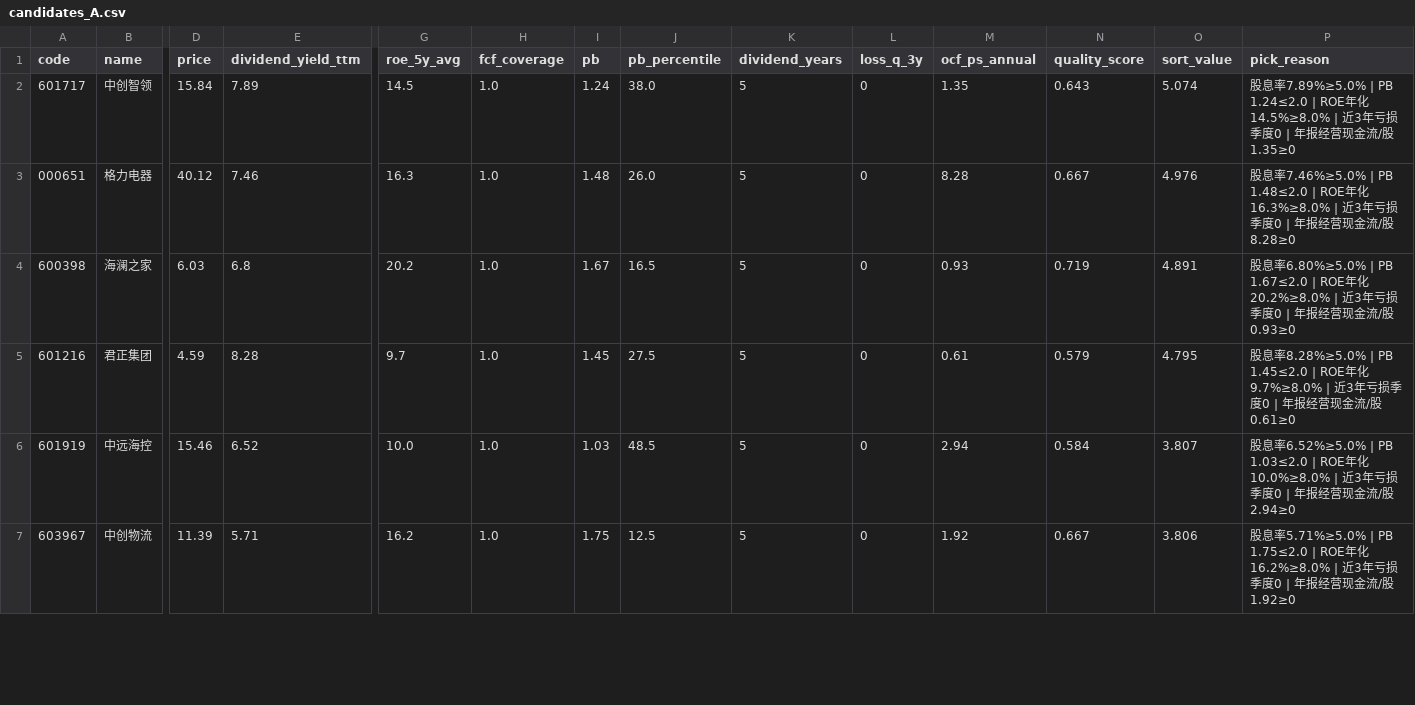
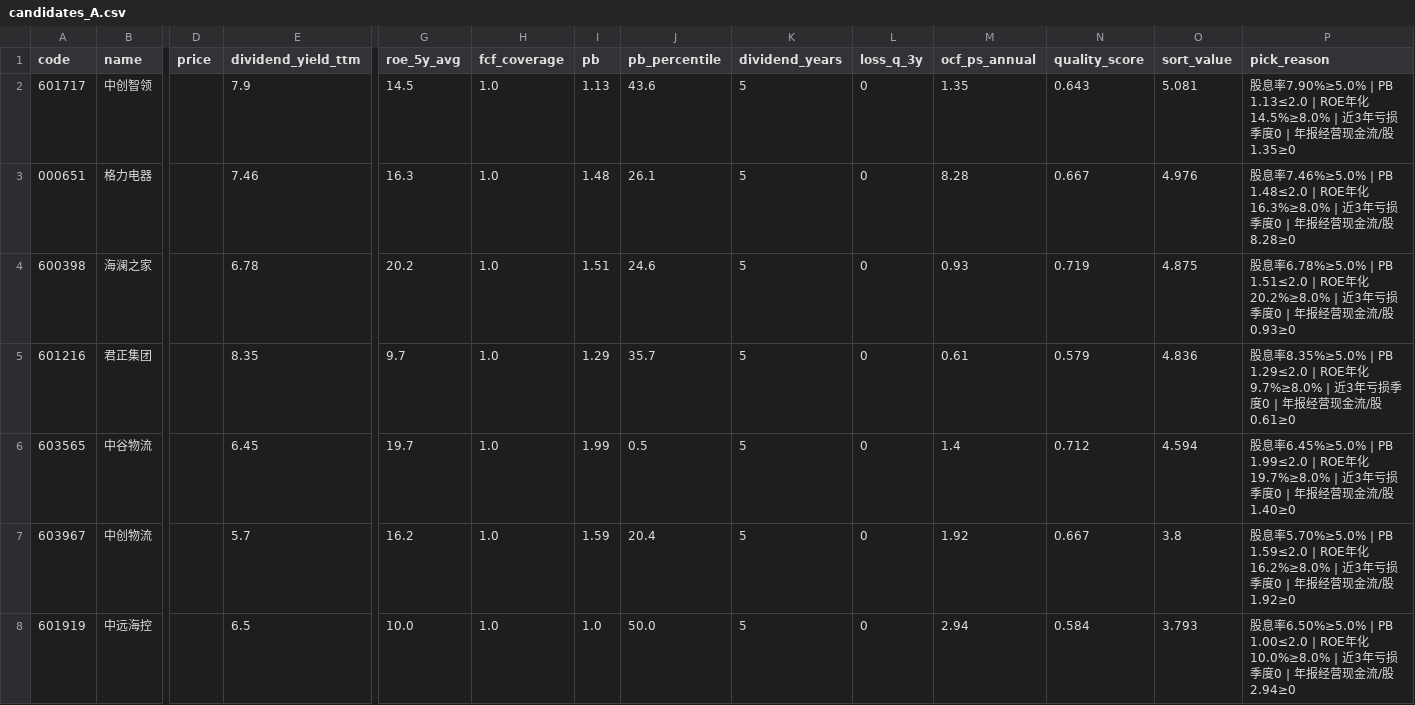
Before and after one commit to hitwhoyxw/stock_buy_notify, a CSV file: data/candidates_A.csv, drawn as a sheet; only a part is shown, gaps mark what is left out; removed rows and columns are numbered as before the commit, all else as after; rows hold the shown columns only; the diff covers the shown part only; the diff names each change by its address in the sheet, - before the commit and + after, or states it on an @@ line.

```diff
--- a/data/candidates_A.csv
+++ b/data/candidates_A.csv
-D2 (price): 15.84
+D2 (price): (empty)
-E2 (dividend_yield_ttm): 7.89
+E2 (dividend_yield_ttm): 7.9
-I2 (pb): 1.24
+I2 (pb): 1.13
-J2 (pb_percentile): 38.0
+J2 (pb_percentile): 43.6
-O2 (sort_value): 5.074
+O2 (sort_value): 5.081
-P2 (pick_reason): 股息率7.89%≥5.0% | PB 1.24≤2.0 | ROE年化…
+P2 (pick_reason): 股息率7.90%≥5.0% | PB 1.13≤2.0 | ROE年化…
-D3 (price): 40.12
+D3 (price): (empty)
-J3 (pb_percentile): 26.0
+J3 (pb_percentile): 26.1
-D4 (price): 6.03
+D4 (price): (empty)
-E4 (dividend_yield_ttm): 6.8
+E4 (dividend_yield_ttm): 6.78
-I4 (pb): 1.67
+I4 (pb): 1.51
-J4 (pb_percentile): 16.5
+J4 (pb_percentile): 24.6
-O4 (sort_value): 4.891
+O4 (sort_value): 4.875
-P4 (pick_reason): 股息率6.80%≥5.0% | PB 1.67≤2.0 | ROE年化…
+P4 (pick_reason): 股息率6.78%≥5.0% | PB 1.51≤2.0 | ROE年化…
-D5 (price): 4.59
+D5 (price): (empty)
-E5 (dividend_yield_ttm): 8.28
+E5 (dividend_yield_ttm): 8.35
-I5 (pb): 1.45
+I5 (pb): 1.29
-J5 (pb_percentile): 27.5
+J5 (pb_percentile): 35.7
-O5 (sort_value): 4.795
+O5 (sort_value): 4.836
-P5 (pick_reason): 股息率8.28%≥5.0% | PB 1.45≤2.0 | ROE年化…
+P5 (pick_reason): 股息率8.35%≥5.0% | PB 1.29≤2.0 | ROE年化…
-row 6: 601919 | 中远海控 | 15.46 | 6.52 | 10.0 | 1.0 | 1.03 | 48.5 | 5 | 0 | 2.94 | 0.584 | 3.807 | 股息率6.52%≥5.0% | PB 1.03≤2.0 | ROE年化10.0%≥8.0% | 近3年亏损季度0 | 年报经营现金流/股2.94≥0
+row 6: 603565 | 中谷物流 |  | 6.45 | 19.7 | 1.0 | 1.99 | 0.5 | 5 | 0 | 1.4 | 0.712 | 4.594 | 股息率6.45%≥5.0% | PB 1.99≤2.0 | ROE年化19.7%≥8.0% | 近3年亏损季度0 | 年报经营现金流/股1.40≥0
-D7 (price): 11.39
+D7 (price): (empty)
-E7 (dividend_yield_ttm): 5.71
+E7 (dividend_yield_ttm): 5.7
-I7 (pb): 1.75
+I7 (pb): 1.59
-J7 (pb_percentile): 12.5
+J7 (pb_percentile): 20.4
-O7 (sort_value): 3.806
+O7 (sort_value): 3.8
-P7 (pick_reason): 股息率5.71%≥5.0% | PB 1.75≤2.0 | ROE年化…
+P7 (pick_reason): 股息率5.70%≥5.0% | PB 1.59≤2.0 | ROE年化…
+row 8: 601919 | 中远海控 |  | 6.5 | 10.0 | 1.0 | 1.0 | 50.0 | 5 | 0 | 2.94 | 0.584 | 3.793 | 股息率6.50%≥5.0% | PB 1.00≤2.0 | ROE年化10.0%≥8.0% | 近3年亏损季度0 | 年报经营现金流/股2.94≥0
```
Also changed, not shown: 3 added rows, 3 removed rows and 49 edited cells elsewhere in this file, data/candidates_B.csv, 1 other file.
